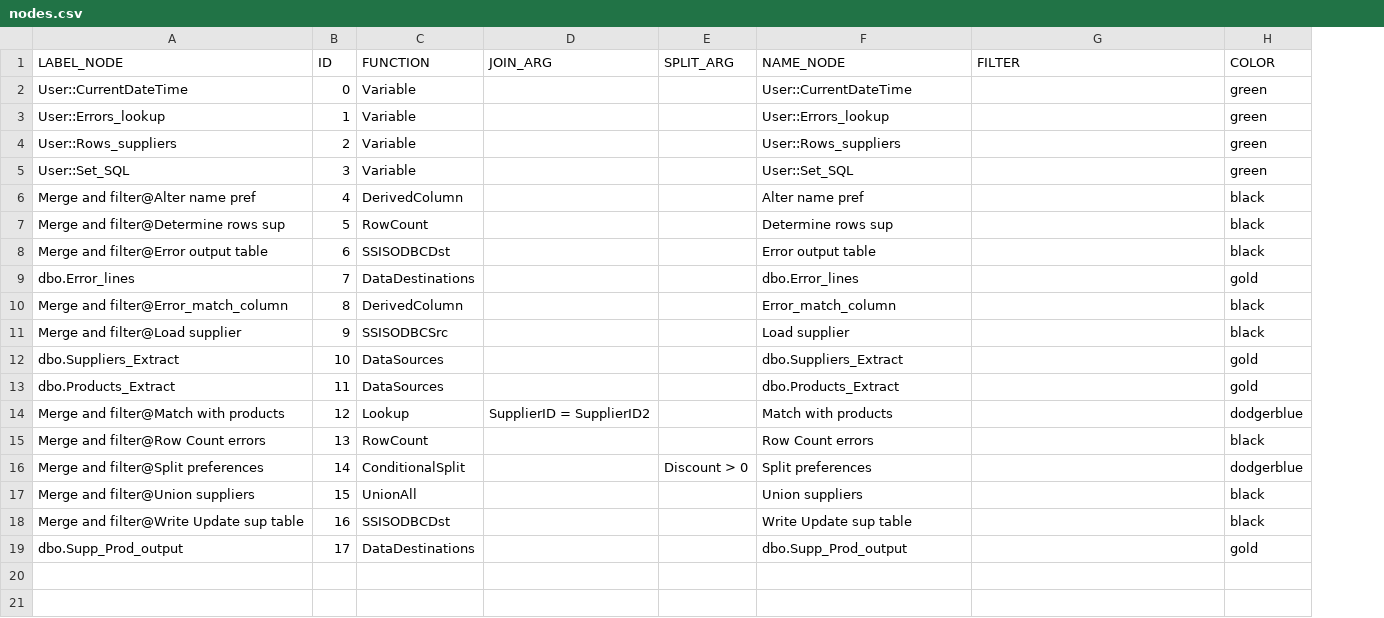
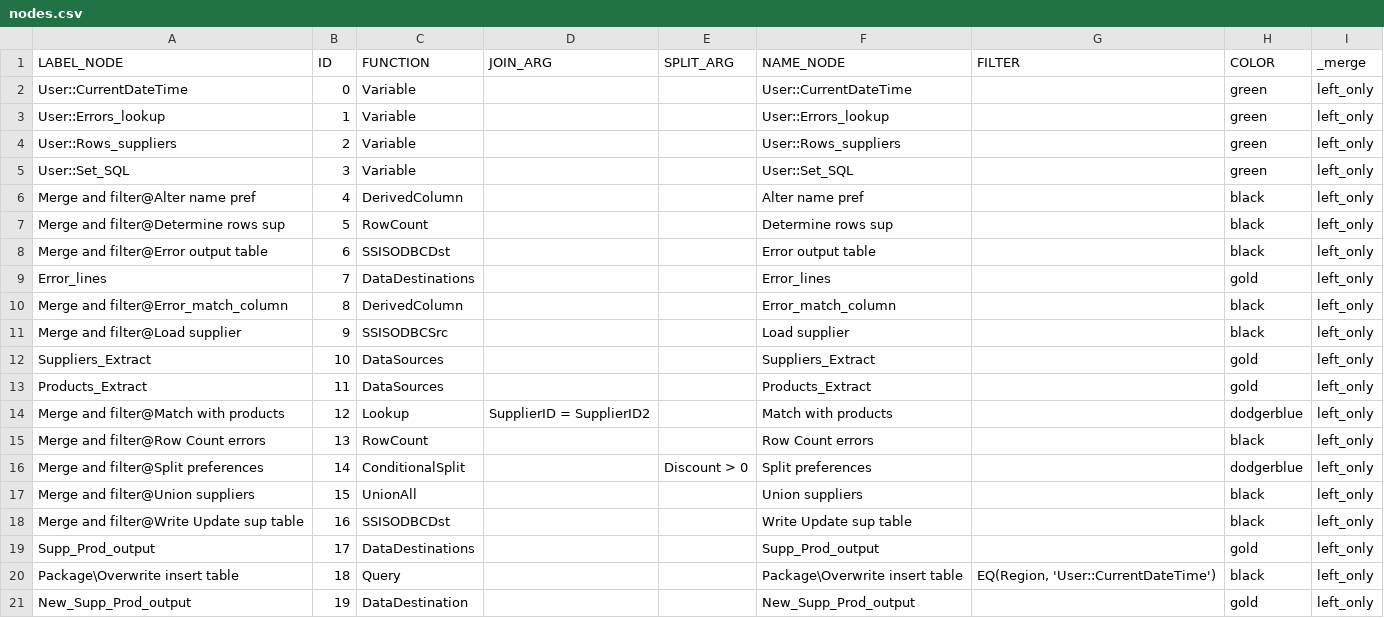
Before and after one commit to mountanalytics/ssis-code-parser, a CSV file: output-data/nodes.csv, drawn as a sheet; the diff names each change by its address in the sheet, - before the commit and + after, or states it on an @@ line.

```diff
--- a/output-data/nodes.csv
+++ b/output-data/nodes.csv
+column I (_merge), rows 2-19: all left_only
-A9 (LABEL_NODE): dbo.Error_lines
+A9 (LABEL_NODE): Error_lines
-F9 (NAME_NODE): dbo.Error_lines
+F9 (NAME_NODE): Error_lines
-A12 (LABEL_NODE): dbo.Suppliers_Extract
+A12 (LABEL_NODE): Suppliers_Extract
-F12 (NAME_NODE): dbo.Suppliers_Extract
+F12 (NAME_NODE): Suppliers_Extract
-A13 (LABEL_NODE): dbo.Products_Extract
+A13 (LABEL_NODE): Products_Extract
-F13 (NAME_NODE): dbo.Products_Extract
+F13 (NAME_NODE): Products_Extract
-A19 (LABEL_NODE): dbo.Supp_Prod_output
+A19 (LABEL_NODE): Supp_Prod_output
-F19 (NAME_NODE): dbo.Supp_Prod_output
+F19 (NAME_NODE): Supp_Prod_output
+row 20: Package\Overwrite insert table | 18 | Query |  |  | Package\Overwrite insert table | EQ(Region, 'User::CurrentDateTime') | black | left_only
+row 21: New_Supp_Prod_output | 19 | DataDestination |  |  | New_Supp_Prod_output |  | gold | left_only
```
Also changed, not shown: 19 other files.
